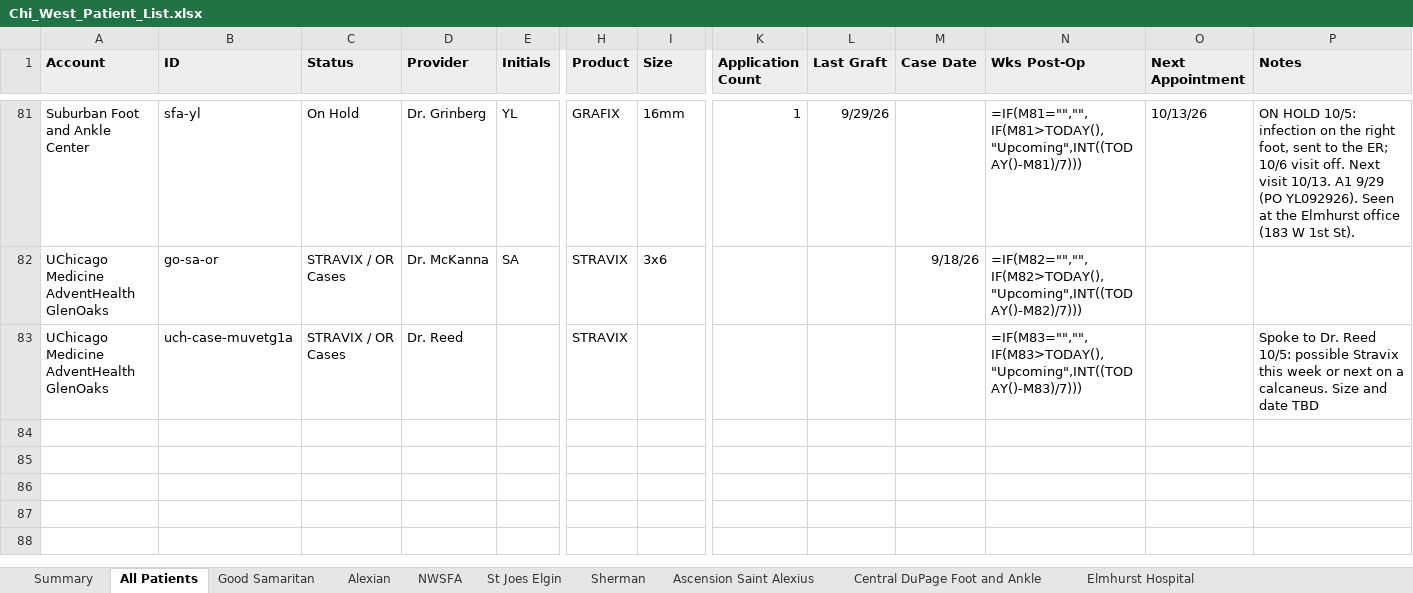
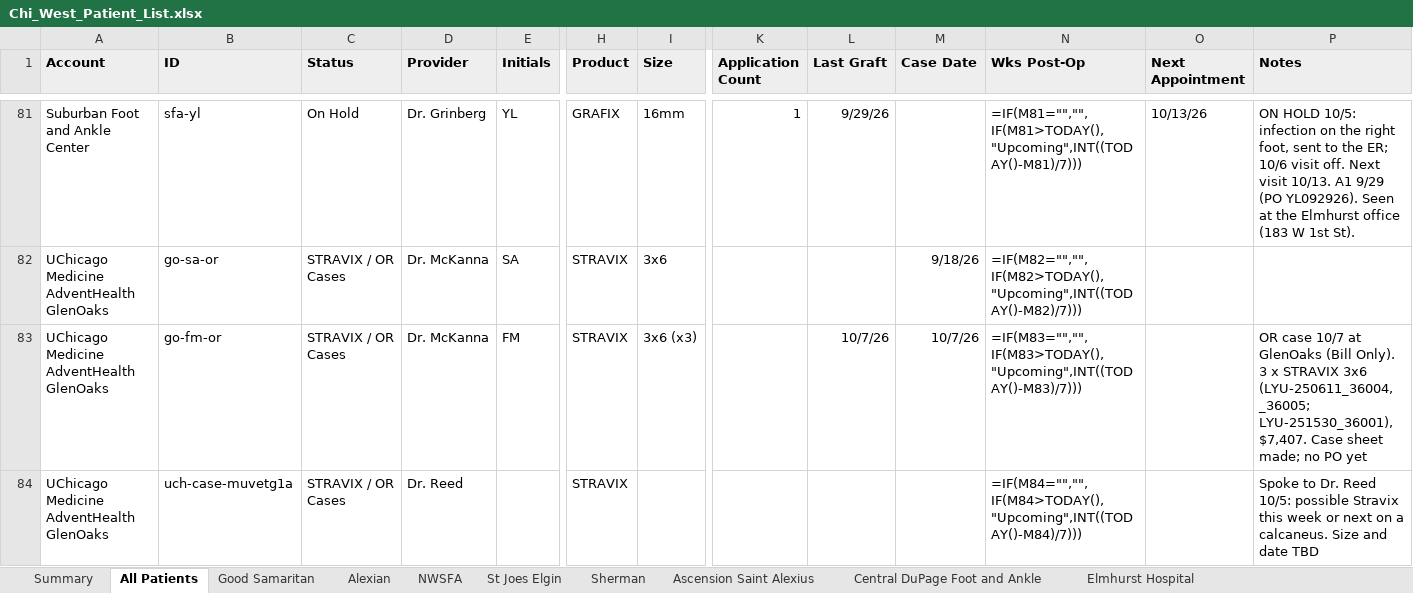
Before and after one commit to ajpeterson113/Graft-Tracker, an Excel workbook: Chi_West_Patient_List.xlsx, sheet All Patients, drawn as a sheet; only a part is shown, gaps mark what is left out; values as stored, in another font and other column widths than the file's, no borders; formulas without a stored value are shown as written; addresses are those after the commit; rows hold the shown columns only; the diff names each change by its address in the sheet, - before the commit and + after, or states it on an @@ line.

Commit message:
F.M. 10/7 GlenOaks OR case (Dr. McKanna): 3 x Stravix 3x6, $7,407, case sheet made

```diff
--- a/Chi_West_Patient_List.xlsx (sheet All Patients)
+++ b/Chi_West_Patient_List.xlsx (sheet All Patients)
+row 83: UChicago Medicine AdventHealth GlenOaks | go-fm-or | STRAVIX / OR Cases | Dr. McKanna | FM | STRAVIX | 3x6 (x3) |  | 10/7/26 | 10/7/26 | =IF(M83="","",IF(M83>TODAY(),"Upcoming",INT((TODAY()-M83)/7))) |  | OR case 10/7 at GlenOaks (Bill Only). 3 x STRAVIX 3x6 (LYU-250611_36004, _36005; LYU-251530_36001), $7,407. Case sheet made; no PO yet
-N84 (Wks Post-Op): =IF(M83="","",IF(M83>TODAY(),"Upcoming",INT((TODAY()-M83)/7)))
+N84 (Wks Post-Op): =IF(M84="","",IF(M84>TODAY(),"Upcoming",INT((TODAY()-M84)/7)))
```
Also changed, not shown: sheet UChicago Medicine AdventHealth, Graft_Tracker_BIOT_Chicago_West.xlsx, 14 other files.
